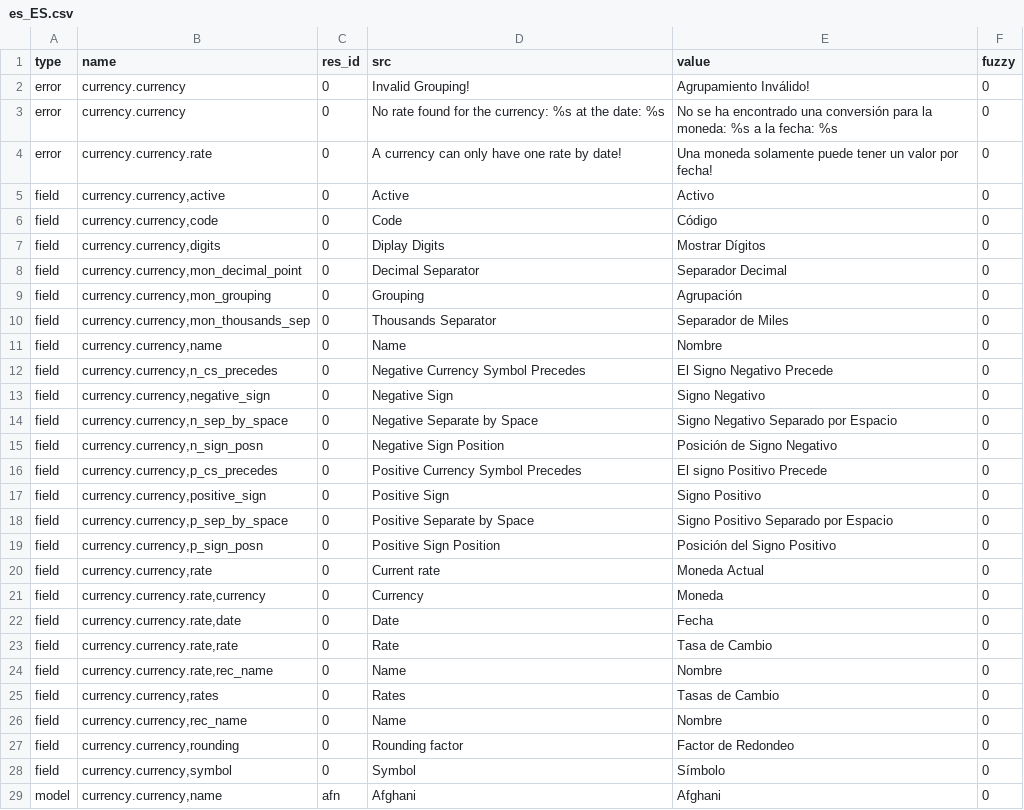
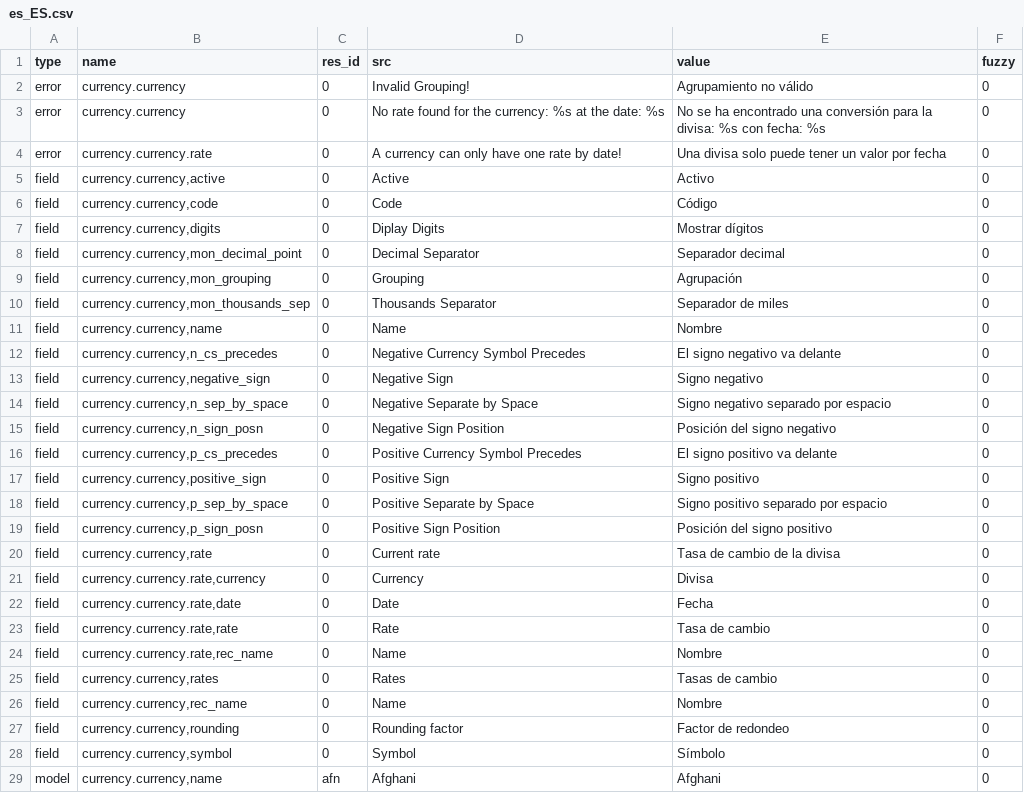
Before and after one commit to h4ck3rm1k3/currency, a CSV file: es_ES.csv, drawn as a sheet; only a part is shown; the diff covers the shown part only.

Commit message:
Applied first translation review for Spain

```diff
--- a/es_ES.csv
+++ b/es_ES.csv
@@ -1,28 +1,28 @@
 type,name,res_id,src,value,fuzzy
-error,currency.currency,0,Invalid Grouping!,Agrupamiento Inválido!,0
-error,currency.currency,0,No rate found for the currency: %s at the date: %s,No se ha encontrado una conversión para la moneda: %s a la fecha: %s,0
-error,currency.currency.rate,0,A currency can only have one rate by date!,Una moneda solamente puede tener un valor por fecha!,0
+error,currency.currency,0,Invalid Grouping!,Agrupamiento no válido,0
+error,currency.currency,0,No rate found for the currency: %s at the date: %s,No se ha encontrado una conversión para la divisa: %s con fecha: %s,0
+error,currency.currency.rate,0,A currency can only have one rate by date!,Una divisa solo puede tener un valor por fecha,0
 field,"currency.currency,active",0,Active,Activo,0
 field,"currency.currency,code",0,Code,Código,0
-field,"currency.currency,digits",0,Diplay Digits,Mostrar Dígitos,0
-field,"currency.currency,mon_decimal_point",0,Decimal Separator,Separador Decimal,0
+field,"currency.currency,digits",0,Diplay Digits,Mostrar dígitos,0
+field,"currency.currency,mon_decimal_point",0,Decimal Separator,Separador decimal,0
 field,"currency.currency,mon_grouping",0,Grouping,Agrupación,0
-field,"currency.currency,mon_thousands_sep",0,Thousands Separator,Separador de Miles,0
+field,"currency.currency,mon_thousands_sep",0,Thousands Separator,Separador de miles,0
 field,"currency.currency,name",0,Name,Nombre,0
-field,"currency.currency,n_cs_precedes",0,Negative Currency Symbol Precedes,El Signo Negativo Precede,0
-field,"currency.currency,negative_sign",0,Negative Sign,Signo Negativo,0
-field,"currency.currency,n_sep_by_space",0,Negative Separate by Space,Signo Negativo Separado por Espacio,0
-field,"currency.currency,n_sign_posn",0,Negative Sign Position,Posición de Signo Negativo,0
-field,"currency.currency,p_cs_precedes",0,Positive Currency Symbol Precedes,El signo Positivo Precede,0
-field,"currency.currency,positive_sign",0,Positive Sign,Signo Positivo,0
-field,"currency.currency,p_sep_by_space",0,Positive Separate by Space,Signo Positivo Separado por Espacio,0
-field,"currency.currency,p_sign_posn",0,Positive Sign Position,Posición del Signo Positivo,0
-field,"currency.currency,rate",0,Current rate,Moneda Actual,0
-field,"currency.currency.rate,currency",0,Currency,Moneda,0
+field,"currency.currency,n_cs_precedes",0,Negative Currency Symbol Precedes,El signo negativo va delante,0
+field,"currency.currency,negative_sign",0,Negative Sign,Signo negativo,0
+field,"currency.currency,n_sep_by_space",0,Negative Separate by Space,Signo negativo separado por espacio,0
+field,"currency.currency,n_sign_posn",0,Negative Sign Position,Posición del signo negativo,0
+field,"currency.currency,p_cs_precedes",0,Positive Currency Symbol Precedes,El signo positivo va delante,0
+field,"currency.currency,positive_sign",0,Positive Sign,Signo positivo,0
+field,"currency.currency,p_sep_by_space",0,Positive Separate by Space,Signo positivo separado por espacio,0
+field,"currency.currency,p_sign_posn",0,Positive Sign Position,Posición del signo positivo,0
+field,"currency.currency,rate",0,Current rate,Tasa de cambio de la divisa,0
+field,"currency.currency.rate,currency",0,Currency,Divisa,0
 field,"currency.currency.rate,date",0,Date,Fecha,0
-field,"currency.currency.rate,rate",0,Rate,Tasa de Cambio,0
+field,"currency.currency.rate,rate",0,Rate,Tasa de cambio,0
 field,"currency.currency.rate,rec_name",0,Name,Nombre,0
-field,"currency.currency,rates",0,Rates,Tasas de Cambio,0
+field,"currency.currency,rates",0,Rates,Tasas de cambio,0
 field,"currency.currency,rec_name",0,Name,Nombre,0
-field,"currency.currency,rounding",0,Rounding factor,Factor de Redondeo,0
+field,"currency.currency,rounding",0,Rounding factor,Factor de redondeo,0
 field,"currency.currency,symbol",0,Symbol,Símbolo,0
```
Also changed, not shown: 10 edited cells elsewhere in this file.
